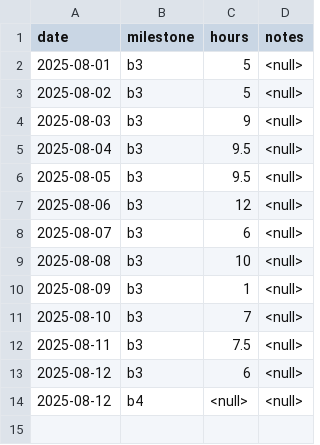
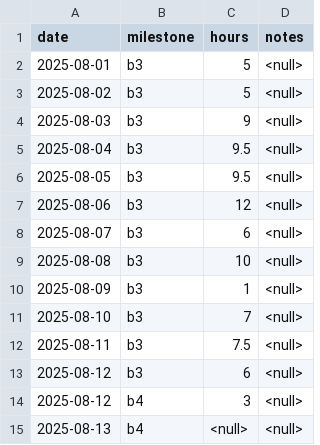
Before and after one commit to jordwest/prism, a CSV file: docs/time-entries.csv, drawn as a sheet.

```diff
--- a/docs/time-entries.csv
+++ b/docs/time-entries.csv
@@ -13,2 +13,3 @@ date,milestone,hours,notes
 2025-08-12,b3,6,<null>
-2025-08-12,b4,<null>,<null>
+2025-08-12,b4,3,<null>
+2025-08-13,b4,<null>,<null>
```
Also changed, not shown: 3 other files.
